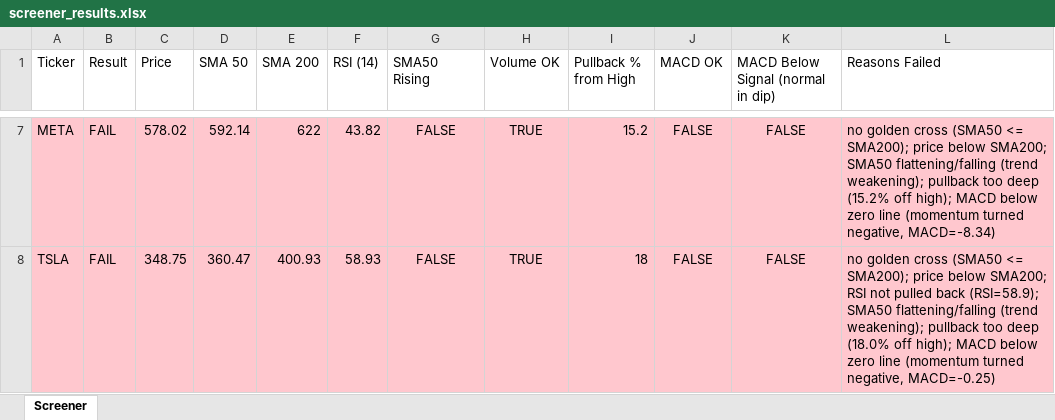
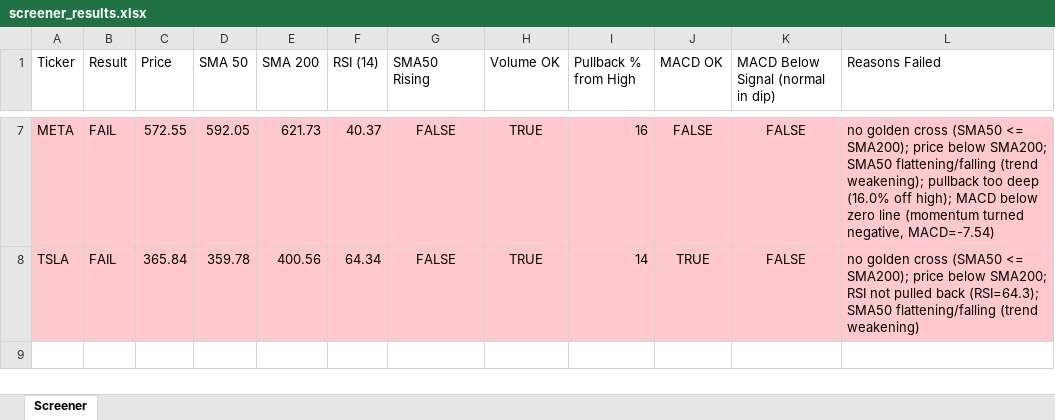
Before and after one commit to Spiky0315/Stock-screener, an Excel workbook: Output/screener_results.xlsx, sheet Screener, drawn as a sheet; only a part is shown, gaps mark what is left out; values as stored, in another font and other column widths than the file's, no borders; the diff covers the shown part only; the diff names each change by its address in the sheet, - before the commit and + after, or states it on an @@ line.

```diff
--- a/Output/screener_results.xlsx (sheet Screener)
+++ b/Output/screener_results.xlsx (sheet Screener)
-C7 (Price): 578.02
+C7 (Price): 572.55
-D7 (SMA 50): 592.14
+D7 (SMA 50): 592.05
-E7 (SMA 200): 622
+E7 (SMA 200): 621.73
-F7 (RSI (14)): 43.82
+F7 (RSI (14)): 40.37
-I7 (Pullback % from High): 15.2
+I7 (Pullback % from High): 16
-L7 (Reasons Failed): …too deep (15.2% off high); MACD below zero line (momentum turned negative, MACD=-8.34)
+L7 (Reasons Failed): …too deep (16.0% off high); MACD below zero line (momentum turned negative, MACD=-7.54)
-C8 (Price): 348.75
+C8 (Price): 365.84
-D8 (SMA 50): 360.47
+D8 (SMA 50): 359.78
-E8 (SMA 200): 400.93
+E8 (SMA 200): 400.56
-F8 (RSI (14)): 58.93
+F8 (RSI (14)): 64.34
-I8 (Pullback % from High): 18
+I8 (Pullback % from High): 14
-J8 (MACD OK): FALSE
+J8 (MACD OK): TRUE
-L8 (Reasons Failed): …pulled back (RSI=58.9); SMA50 flattening/falling (trend weakening); pullback too deep (18.0% off high); MACD below zero line (momentum turned negative, MACD=-0.25)
+L8 (Reasons Failed): …pulled back (RSI=64.3); SMA50 flattening/falling (trend weakening)
```
Also changed, not shown: 29 edited cells elsewhere in this sheet.
